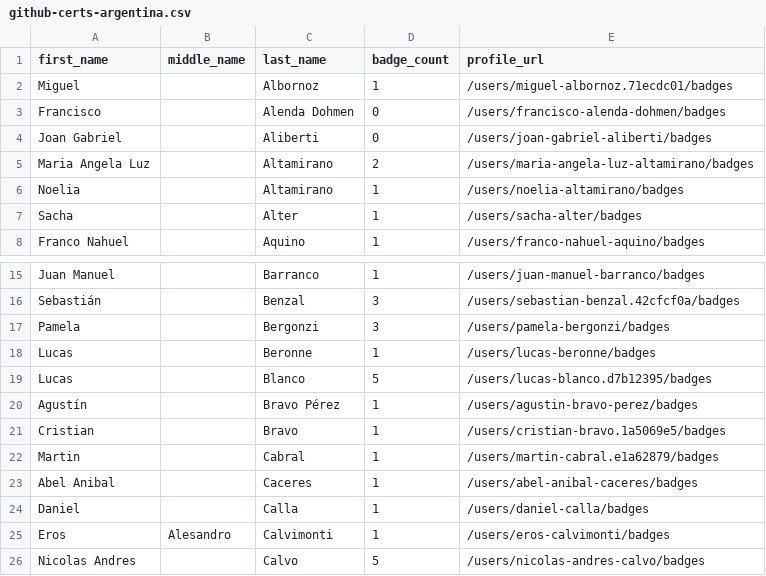
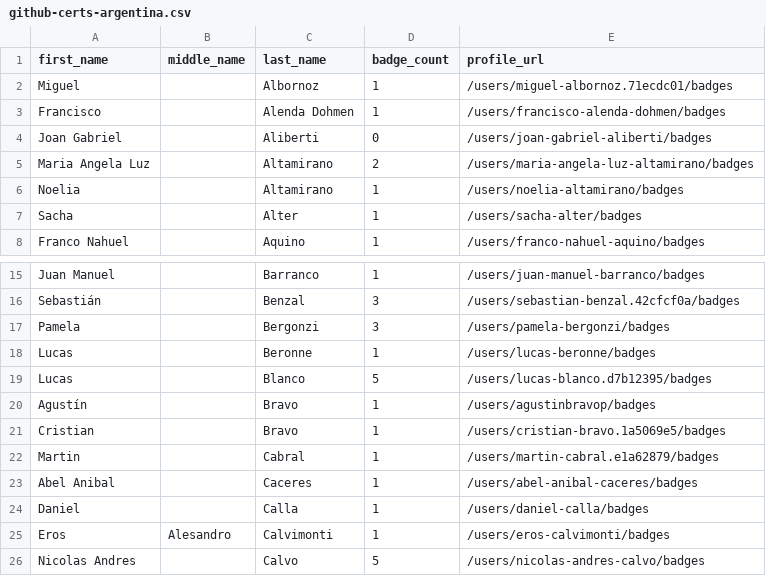
Before and after one commit to DennisThie/github-certification-ranking, a CSV file: datasource/github-certs-argentina.csv, drawn as a sheet; only a part is shown, gaps mark what is left out.

```diff
--- a/datasource/github-certs-argentina.csv
+++ b/datasource/github-certs-argentina.csv
@@ -2,3 +2,3 @@ first_name,middle_name,last_name,badge_count,profile_url
 Miguel,,Albornoz,1,/users/miguel-albornoz.71ecdc01/badges
-Francisco,,Alenda Dohmen,0,/users/francisco-alenda-dohmen/badges
+Francisco,,Alenda Dohmen,1,/users/francisco-alenda-dohmen/badges
 Joan Gabriel,,Aliberti,0,/users/joan-gabriel-aliberti/badges
@@ -19,3 +19,3 @@ Lucas,,Beronne,1,/users/lucas-beronne/badges
 Lucas,,Blanco,5,/users/lucas-blanco.d7b12395/badges
-Agustín,,Bravo Pérez,1,/users/agustin-bravo-perez/badges
+Agustín,,Bravo,1,/users/agustinbravop/badges
 Cristian,,Bravo,1,/users/cristian-bravo.1a5069e5/badges
```
Also changed, not shown: datasource/github-certs-austria.csv, datasource/github-certs-canada.csv, 35 other files.
